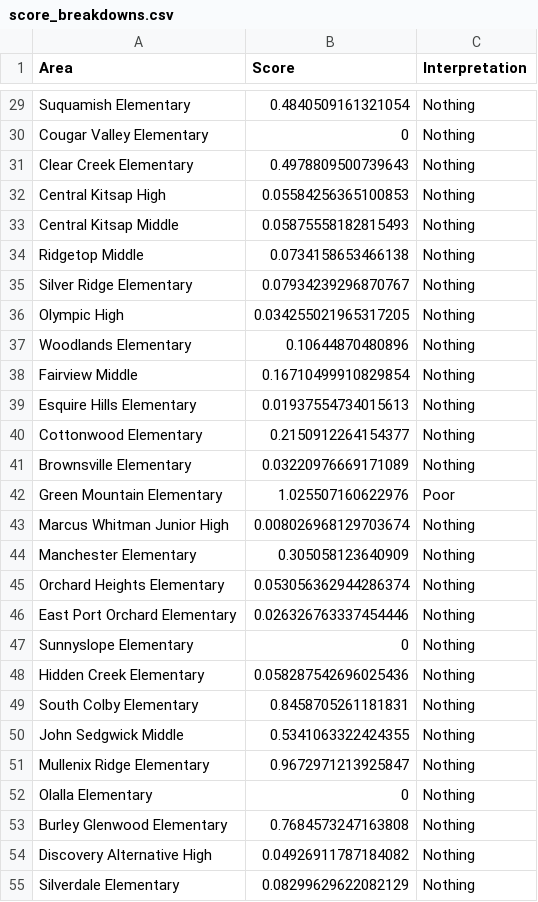
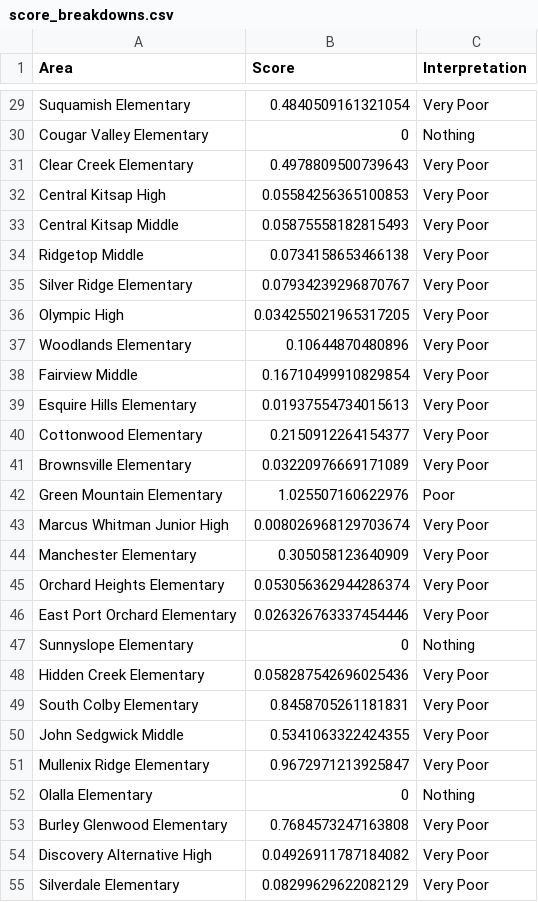
Before and after one commit to monkeywithacupcake/kitsap-non-motorized, a CSV file: score_breakdowns.csv, drawn as a sheet; only a part is shown, gaps mark what is left out; the diff covers the shown part only; the diff names each change by its address in the sheet, - before the commit and + after, or states it on an @@ line.

Commit message:
handle shifted children and clean up score tables

```diff
--- a/score_breakdowns.csv
+++ b/score_breakdowns.csv
-C29 (Interpretation): Nothing
+C29 (Interpretation): Very Poor
-C31:C41 (Interpretation): Nothing
+C31:C41 (Interpretation): Very Poor
-C43:C46 (Interpretation): Nothing
+C43:C46 (Interpretation): Very Poor
-C48:C51 (Interpretation): Nothing
+C48:C51 (Interpretation): Very Poor
-C53:C55 (Interpretation): Nothing
+C53:C55 (Interpretation): Very Poor
```
Also changed, not shown: 39 edited cells elsewhere in this file, 1 other file.
